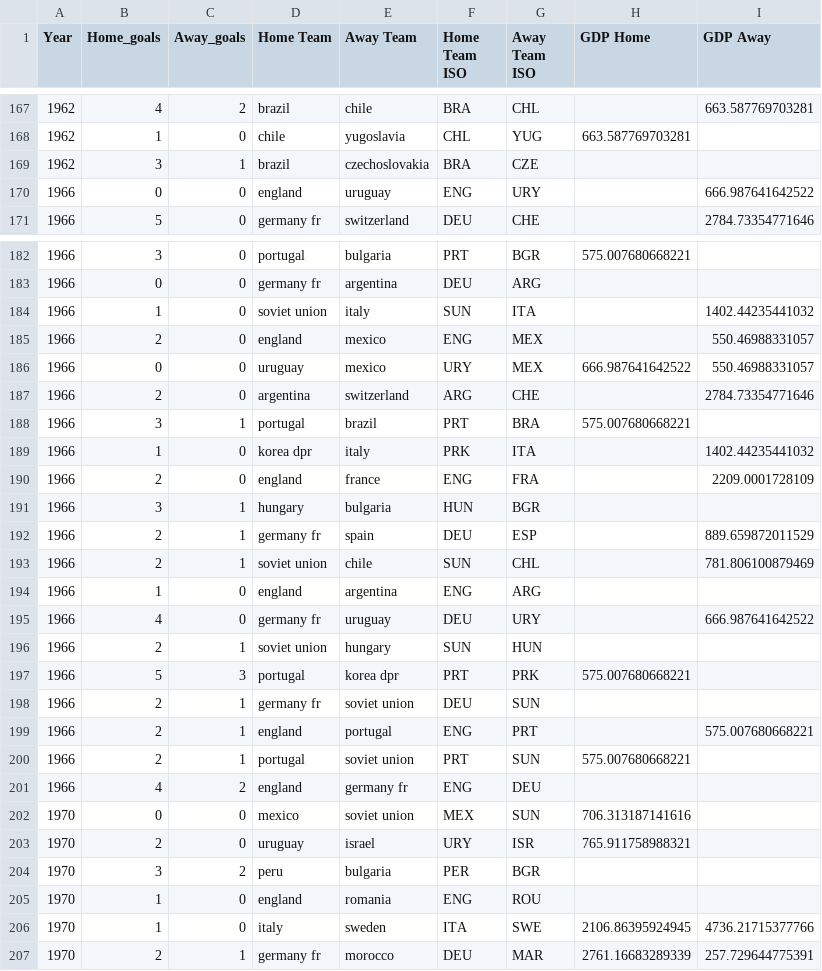
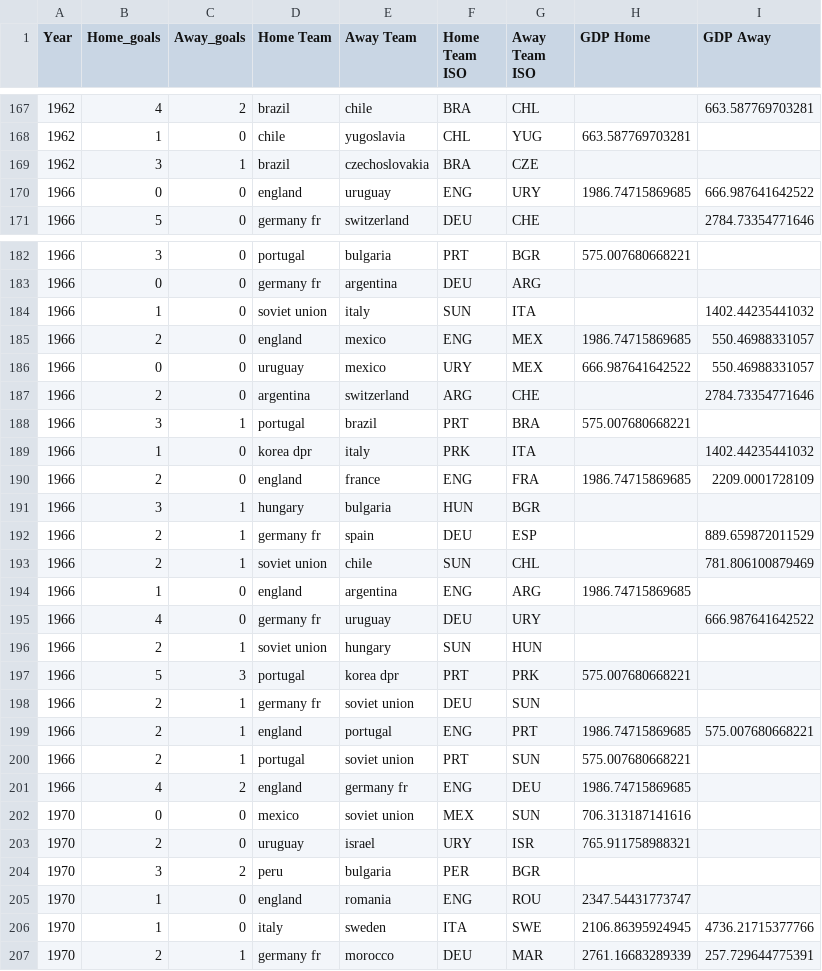
Before and after one commit to yozdmr/world_cup_prediction, a CSV file: mod-data/df_matchGDPdata.csv, drawn as a sheet; only a part is shown, gaps mark what is left out; the diff covers the shown part only.

Commit message:
Add files via upload
YUMMUMUUY DATER

```diff
--- a/mod-data/df_matchGDPdata.csv
+++ b/mod-data/df_matchGDPdata.csv
@@ -169,3 +169,3 @@ Year,Home_goals,Away_goals,Home Team,Away Team,Home Team ISO,Away Team ISO,GDP H
 1962,3,1,brazil,czechoslovakia,BRA,CZE,,
-1966,0,0,england,uruguay,ENG,URY,,666.987641642522
+1966,0,0,england,uruguay,ENG,URY,1986.74715869685,666.987641642522
 1966,5,0,germany fr,switzerland,DEU,CHE,,2784.73354771646
@@ -184,3 +184,3 @@ Year,Home_goals,Away_goals,Home Team,Away Team,Home Team ISO,Away Team ISO,GDP H
 1966,1,0,soviet union,italy,SUN,ITA,,1402.44235441032
-1966,2,0,england,mexico,ENG,MEX,,550.46988331057
+1966,2,0,england,mexico,ENG,MEX,1986.74715869685,550.46988331057
 1966,0,0,uruguay,mexico,URY,MEX,666.987641642522,550.46988331057
@@ -189,3 +189,3 @@ Year,Home_goals,Away_goals,Home Team,Away Team,Home Team ISO,Away Team ISO,GDP H
 1966,1,0,korea dpr,italy,PRK,ITA,,1402.44235441032
-1966,2,0,england,france,ENG,FRA,,2209.0001728109
+1966,2,0,england,france,ENG,FRA,1986.74715869685,2209.0001728109
 1966,3,1,hungary,bulgaria,HUN,BGR,,
@@ -193,3 +193,3 @@ Year,Home_goals,Away_goals,Home Team,Away Team,Home Team ISO,Away Team ISO,GDP H
 1966,2,1,soviet union,chile,SUN,CHL,,781.806100879469
-1966,1,0,england,argentina,ENG,ARG,,
+1966,1,0,england,argentina,ENG,ARG,1986.74715869685,
 1966,4,0,germany fr,uruguay,DEU,URY,,666.987641642522
@@ -198,5 +198,5 @@ Year,Home_goals,Away_goals,Home Team,Away Team,Home Team ISO,Away Team ISO,GDP H
 1966,2,1,germany fr,soviet union,DEU,SUN,,
-1966,2,1,england,portugal,ENG,PRT,,575.007680668221
+1966,2,1,england,portugal,ENG,PRT,1986.74715869685,575.007680668221
 1966,2,1,portugal,soviet union,PRT,SUN,575.007680668221,
-1966,4,2,england,germany fr,ENG,DEU,,
+1966,4,2,england,germany fr,ENG,DEU,1986.74715869685,
 1970,0,0,mexico,soviet union,MEX,SUN,706.313187141616,
@@ -204,3 +204,3 @@ Year,Home_goals,Away_goals,Home Team,Away Team,Home Team ISO,Away Team ISO,GDP H
 1970,3,2,peru,bulgaria,PER,BGR,,
-1970,1,0,england,romania,ENG,ROU,,
+1970,1,0,england,romania,ENG,ROU,2347.54431773747,
 1970,1,0,italy,sweden,ITA,SWE,2106.86395924945,4736.21715377766
```
Also changed, not shown: 57 edited cells elsewhere in this file.
